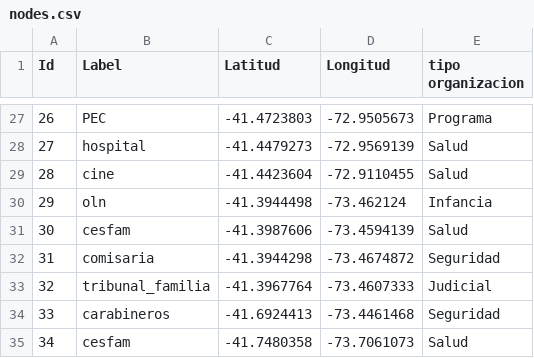
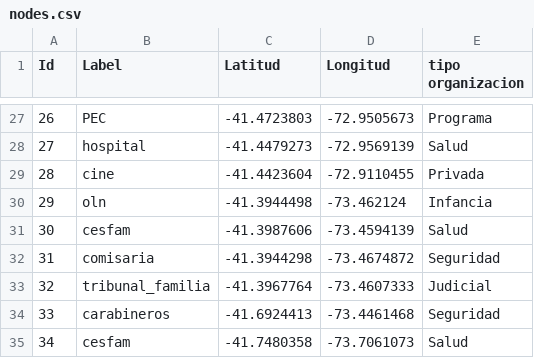
Before and after one commit to garciamenesesjavi-byte/ProvinciaLlanquihue_tejiendored, a CSV file: data/nodes.csv, drawn as a sheet; only a part is shown, gaps mark what is left out.

```diff
--- a/data/nodes.csv
+++ b/data/nodes.csv
@@ -28,3 +28,3 @@
 27,hospital,-41.4479273,-72.9569139,Salud
-28,cine,-41.4423604,-72.9110455,Salud
+28,cine,-41.4423604,-72.9110455,Privada
 29,oln,-41.3944498,-73.462124,Infancia
```
Also changed, not shown: data/edges2.csv, 1 other file.
